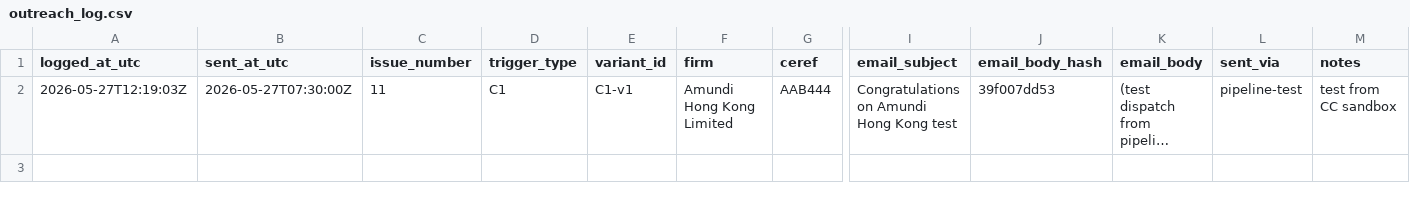
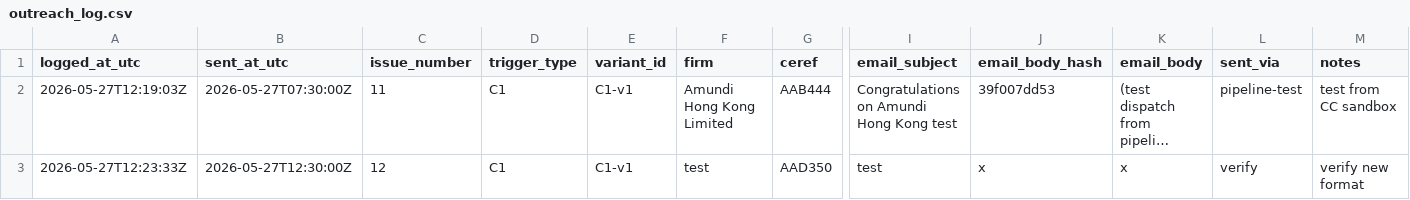
Before and after one commit to fengelh2/krollBD-triggers, a CSV file: outreach_log.csv, drawn as a sheet; only a part is shown, gaps mark what is left out; long unchanged cells end in …; rows hold the shown columns only; the diff names each change by its address in the sheet, - before the commit and + after, or states it on an @@ line.

Commit message:
log: outreach 2026-05-27T12:23:35Z

```diff
--- a/outreach_log.csv
+++ b/outreach_log.csv
+row 3: 2026-05-27T12:23:33Z | 2026-05-27T12:30:00Z | 12 | C1 | C1-v1 | test | AAD350 | test | x | x | verify | verify new format
```
